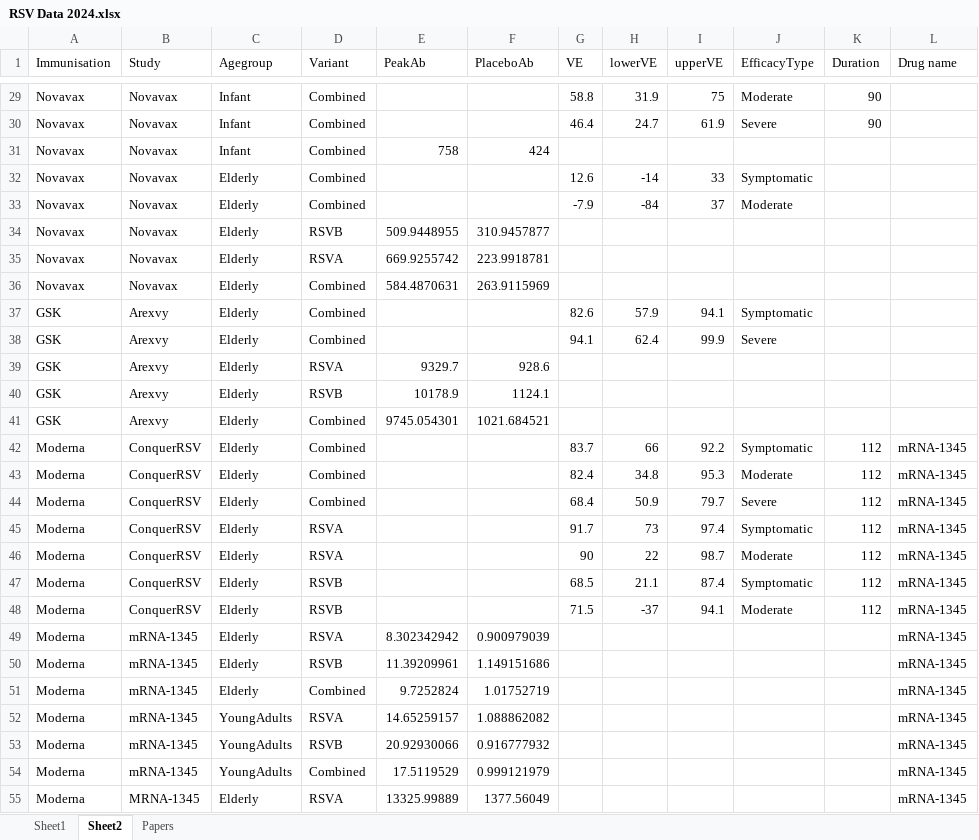
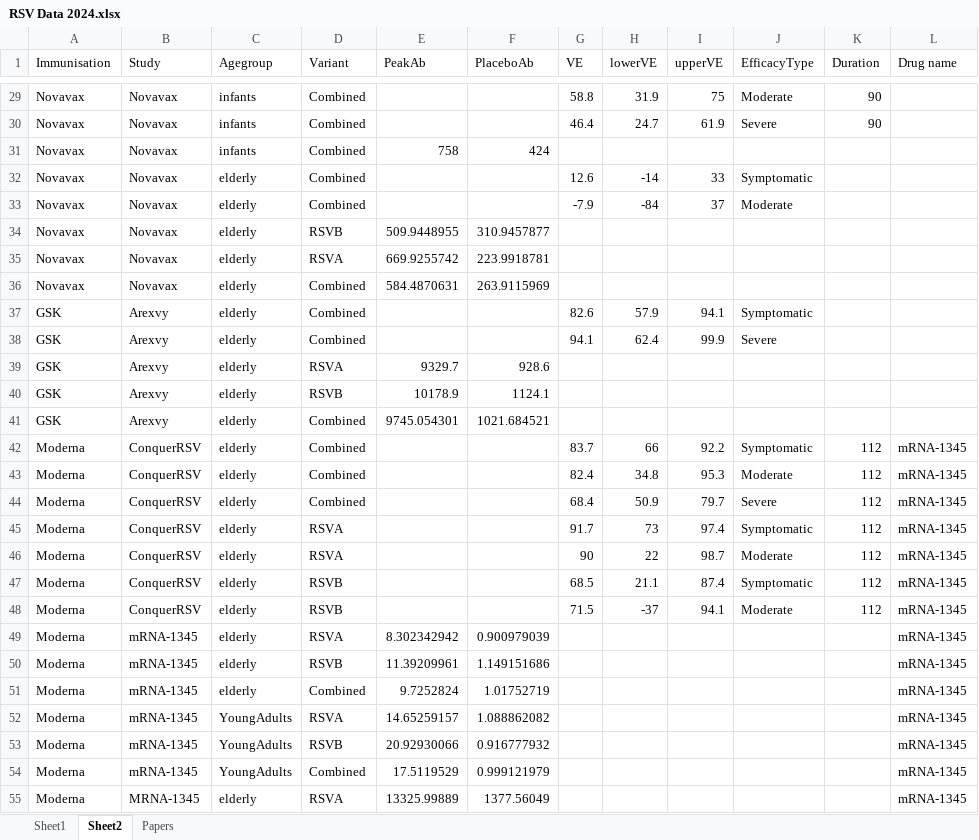
Before and after one commit to deborahcromer/RSVcorrelates, an Excel workbook: raw-data/RSV Data 2024.xlsx, sheet Sheet2, drawn as a sheet; only a part is shown, gaps mark what is left out; values as stored, in another font and other column widths than the file's, no borders; the diff covers the shown part only; the diff names each change by its address in the sheet, - before the commit and + after, or states it on an @@ line.

```diff
--- a/raw-data/RSV Data 2024.xlsx (sheet Sheet2)
+++ b/raw-data/RSV Data 2024.xlsx (sheet Sheet2)
-C29:C31 (Agegroup): Infant
+C29:C31 (Agegroup): infants
-C32:C51 (Agegroup): Elderly
+C32:C51 (Agegroup): elderly
-C55 (Agegroup): Elderly
+C55 (Agegroup): elderly
```
Also changed, not shown: 45 edited cells elsewhere in this sheet, sheet Sheet1, formulas that keep their value, charts or pictures, 3 other files.
